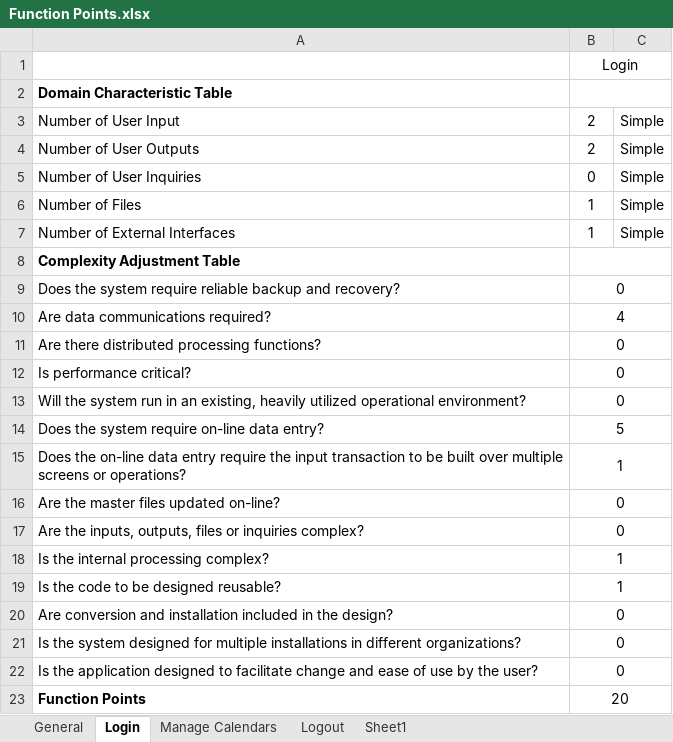
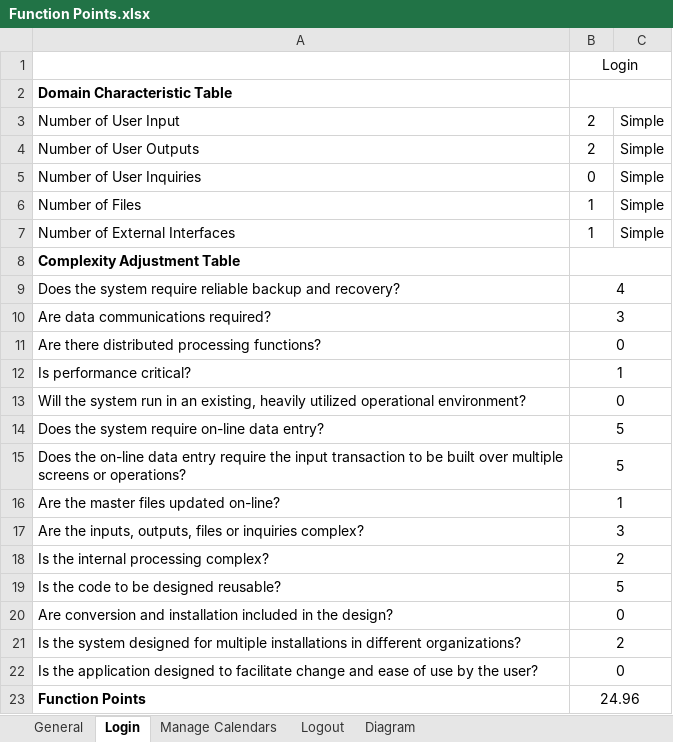
Before and after one commit to tobiasseber/ProjectCM, an Excel workbook: Word Dateien/Function Points.xlsx, sheet Login, drawn as a sheet; values as stored, in another font and other column widths than the file's, no borders; the diff names each change by its address in the sheet, - before the commit and + after, or states it on an @@ line.

```diff
--- a/Word Dateien/Function Points.xlsx (sheet Login)
+++ b/Word Dateien/Function Points.xlsx (sheet Login)
-sheet tab: Sheet1
+sheet tab: Diagram
-B9: 0
+B9: 4
-B10: 4
+B10: 3
-B12: 0
+B12: 1
-B15: 1
+B15: 5
-B16: 0
+B16: 1
-B17: 0
+B17: 3
-B18: 1
+B18: 2
-B19: 1
+B19: 5
-B21: 0
+B21: 2
-B23: 20
+B23: 24.96
```
Also changed, not shown: sheet General, sheet Manage Calendars, sheet Logout, sheet Diagram, formulas that keep their value, charts or pictures, 11 other files.
